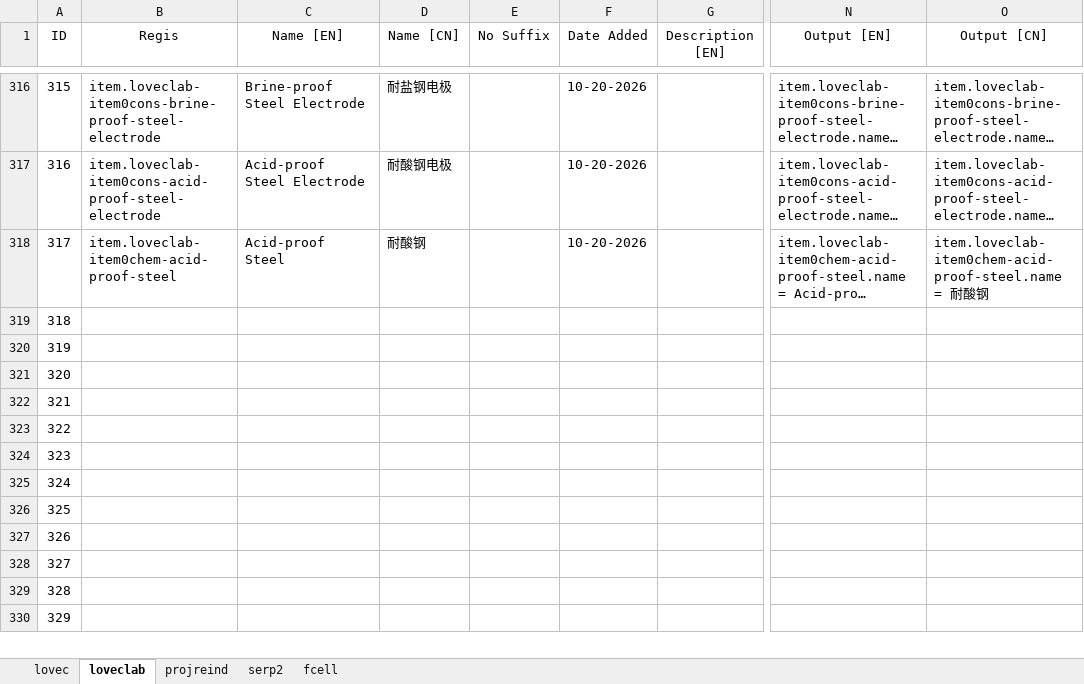
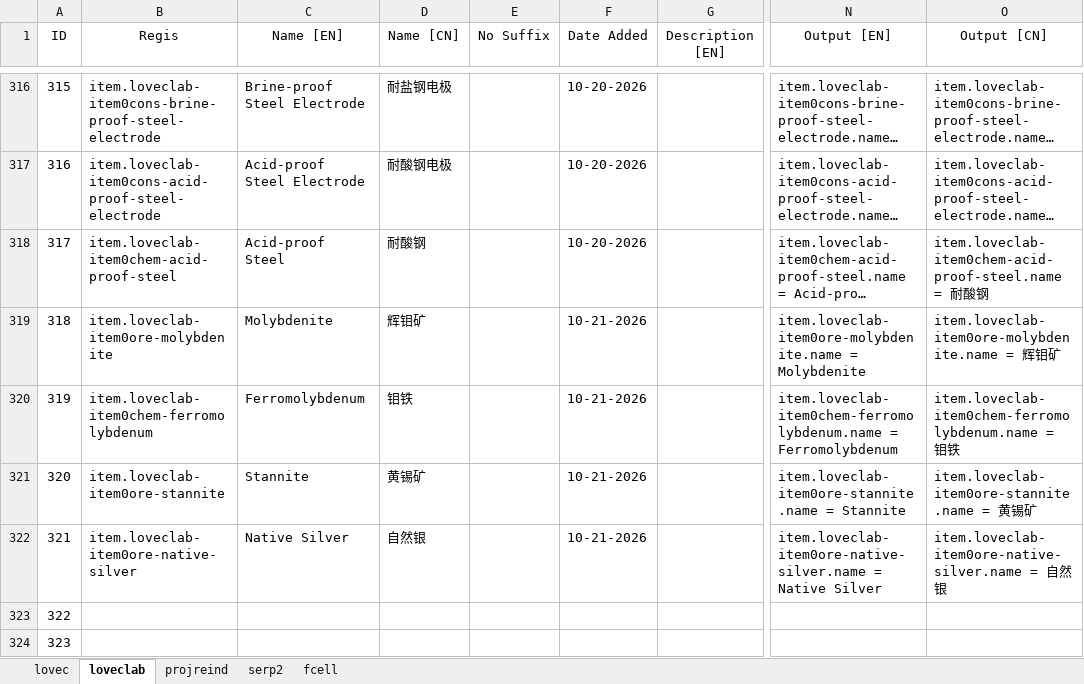
Before and after one commit to HuanXefh/Lovecraftian-Library-Java, an Excel workbook: lovec-bundle-gen.xlsx, sheet loveclab, drawn as a sheet; only a part is shown, gaps mark what is left out; the shorter side is filled out with more unchanged rows; long unchanged cells end in …; values as stored, in another font and other column widths than the file's, no borders; the diff names each change by its address in the sheet, - before the commit and + after, or states it on an @@ line.

```diff
--- a/lovec-bundle-gen.xlsx (sheet loveclab)
+++ b/lovec-bundle-gen.xlsx (sheet loveclab)
-B319 (Regis): (empty)
+B319 (Regis): item.loveclab-item0ore-molybdenite
-C319 (Name [EN]): (empty)
+C319 (Name [EN]): Molybdenite
-D319 (Name [CN]): (empty)
+D319 (Name [CN]): 辉钼矿
-F319:F322 (Date Added): (empty)
+F319:F322 (Date Added): 10-21-2026
-N319 (Output [EN]): (empty)
+N319 (Output [EN]): item.loveclab-item0ore-molybdenite.name = Molybdenite
-O319 (Output [CN]): (empty)
+O319 (Output [CN]): item.loveclab-item0ore-molybdenite.name = 辉钼矿
-B320 (Regis): (empty)
+B320 (Regis): item.loveclab-item0chem-ferromolybdenum
-C320 (Name [EN]): (empty)
+C320 (Name [EN]): Ferromolybdenum
-D320 (Name [CN]): (empty)
+D320 (Name [CN]): 钼铁
-N320 (Output [EN]): (empty)
+N320 (Output [EN]): item.loveclab-item0chem-ferromolybdenum.name = Ferromolybdenum
-O320 (Output [CN]): (empty)
+O320 (Output [CN]): item.loveclab-item0chem-ferromolybdenum.name = 钼铁
-B321 (Regis): (empty)
+B321 (Regis): item.loveclab-item0ore-stannite
-C321 (Name [EN]): (empty)
+C321 (Name [EN]): Stannite
-D321 (Name [CN]): (empty)
+D321 (Name [CN]): 黄锡矿
-N321 (Output [EN]): (empty)
+N321 (Output [EN]): item.loveclab-item0ore-stannite.name = Stannite
-O321 (Output [CN]): (empty)
+O321 (Output [CN]): item.loveclab-item0ore-stannite.name = 黄锡矿
-B322 (Regis): (empty)
+B322 (Regis): item.loveclab-item0ore-native-silver
-C322 (Name [EN]): (empty)
+C322 (Name [EN]): Native Silver
-D322 (Name [CN]): (empty)
+D322 (Name [CN]): 自然银
-N322 (Output [EN]): (empty)
+N322 (Output [EN]): item.loveclab-item0ore-native-silver.name = Native Silver
-O322 (Output [CN]): (empty)
+O322 (Output [CN]): item.loveclab-item0ore-native-silver.name = 自然银
```
Also changed, not shown: sheet projreind, 7 other files.
